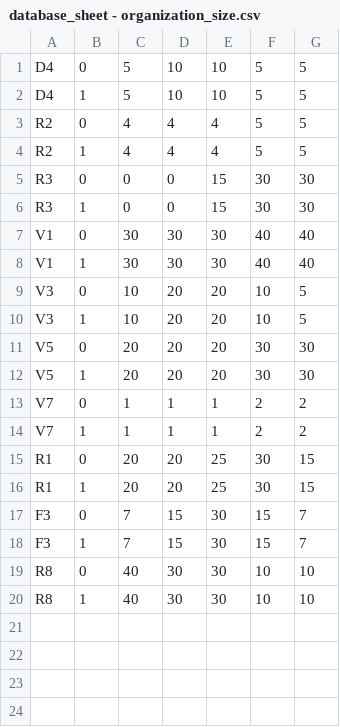
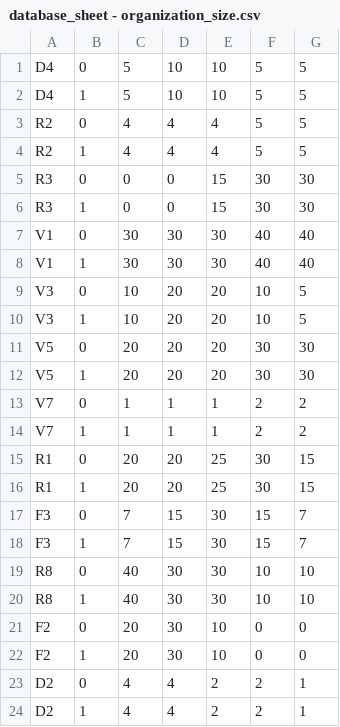
Before and after one commit to leesihoney/stimuli-scoring, a CSV file: csv/database_sheet - organization_size.csv, drawn as a sheet; the diff names each change by its address in the sheet, - before the commit and + after, or states it on an @@ line.

```diff
--- a/csv/database_sheet - organization_size.csv
+++ b/csv/database_sheet - organization_size.csv
+row 21: F2 | 0 | 20 | 30 | 10 | 0 | 0
+row 22: F2 | 1 | 20 | 30 | 10 | 0 | 0
+row 23: D2 | 0 | 4 | 4 | 2 | 2 | 1
+row 24: D2 | 1 | 4 | 4 | 2 | 2 | 1
```
Also changed, not shown: csv/database_sheet - access.csv, csv/database_sheet - distance.csv, 11 other files.
